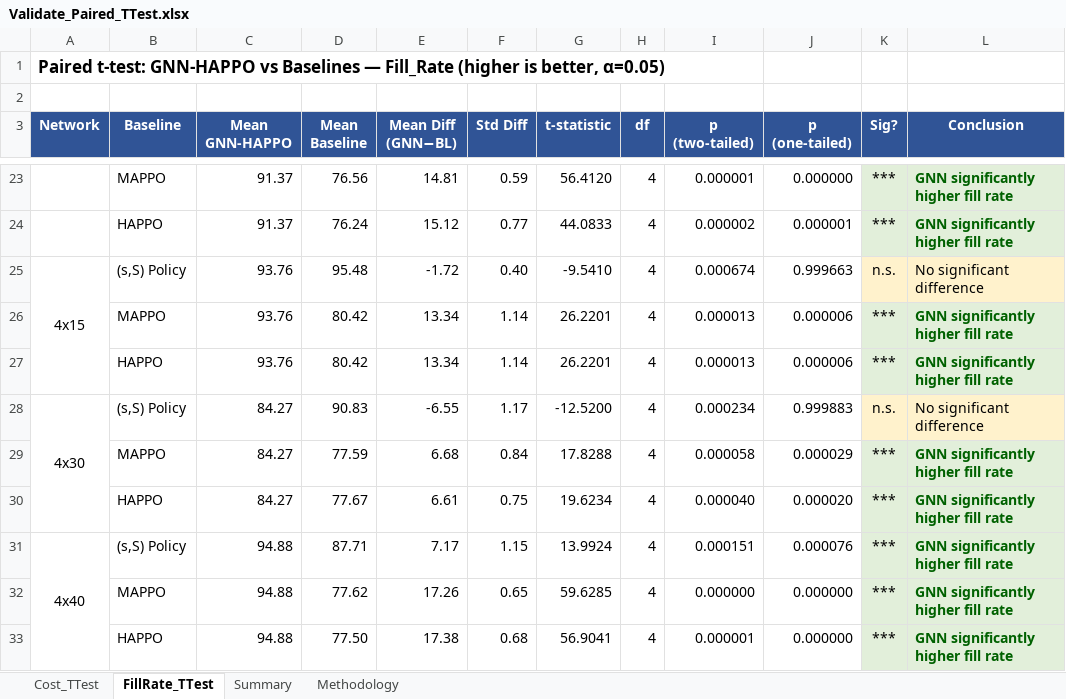
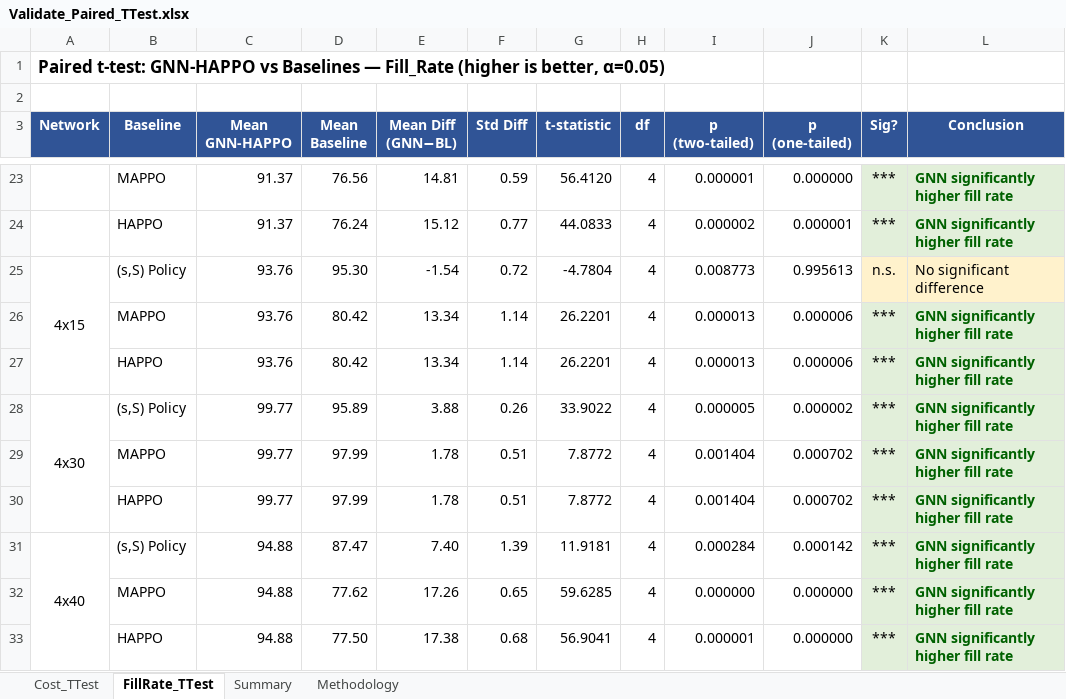
Before and after one commit to vuducthuanvdt2310/Thesis-MADRL, an Excel workbook: Validate_Paired_TTest.xlsx, sheet FillRate_TTest, drawn as a sheet; only a part is shown, gaps mark what is left out; values as stored, in another font and other column widths than the file's, no borders; removed rows and columns are numbered as before the commit, all else as after; the diff covers the shown part only; the diff names each change by its address in the sheet, - before the commit and + after, or states it on an @@ line.

```diff
--- a/Validate_Paired_TTest.xlsx (sheet FillRate_TTest)
+++ b/Validate_Paired_TTest.xlsx (sheet FillRate_TTest)
-D25 (Mean Baseline): 95.48
+D25 (Mean Baseline): 95.30
-E25 (Mean Diff (GNN−BL)): -1.72
+E25 (Mean Diff (GNN−BL)): -1.54
-F25 (Std Diff): 0.40
+F25 (Std Diff): 0.72
-G25 (t-statistic): -9.5410
+G25 (t-statistic): -4.7804
-I25 (p (two-tailed)): 0.000674
+I25 (p (two-tailed)): 0.008773
-J25 (p (one-tailed)): 0.999663
+J25 (p (one-tailed)): 0.995613
-row 28: 4x30 | (s,S) Policy | 84.27 | 90.83 | -6.55 | 1.17 | -12.5200 | 4 | 0.000234 | 0.999883 | n.s. | No significant difference
-row 29:  | MAPPO | 84.27 | 77.59 | 6.68 | 0.84 | 17.8288 | 4 | 0.000058 | 0.000029 | *** | GNN significantly higher fill rate
-row 30:  | HAPPO | 84.27 | 77.67 | 6.61 | 0.75 | 19.6234 | 4 | 0.000040 | 0.000020 | *** | GNN significantly higher fill rate
+row 28: 4x30 | (s,S) Policy | 99.77 | 95.89 | 3.88 | 0.26 | 33.9022 | 4 | 0.000005 | 0.000002 | *** | GNN significantly higher fill rate
+row 29:  | MAPPO | 99.77 | 97.99 | 1.78 | 0.51 | 7.8772 | 4 | 0.001404 | 0.000702 | *** | GNN significantly higher fill rate
+row 30:  | HAPPO | 99.77 | 97.99 | 1.78 | 0.51 | 7.8772 | 4 | 0.001404 | 0.000702 | *** | GNN significantly higher fill rate
-D31 (Mean Baseline): 87.71
+D31 (Mean Baseline): 87.47
-E31 (Mean Diff (GNN−BL)): 7.17
+E31 (Mean Diff (GNN−BL)): 7.40
-F31 (Std Diff): 1.15
+F31 (Std Diff): 1.39
-G31 (t-statistic): 13.9924
+G31 (t-statistic): 11.9181
-I31 (p (two-tailed)): 0.000151
+I31 (p (two-tailed)): 0.000284
-J31 (p (one-tailed)): 0.000076
+J31 (p (one-tailed)): 0.000142
```
Also changed, not shown: 9 added rows, 9 removed rows and 15 edited cells elsewhere in this sheet, sheet Cost_TTest, sheet Summary, evaluation_results/basestock_2x15/step_trajectory_ep1.xlsx, evaluation_results/mappo_2x15/step_trajectory_ep1.xlsx, 9 other files.
